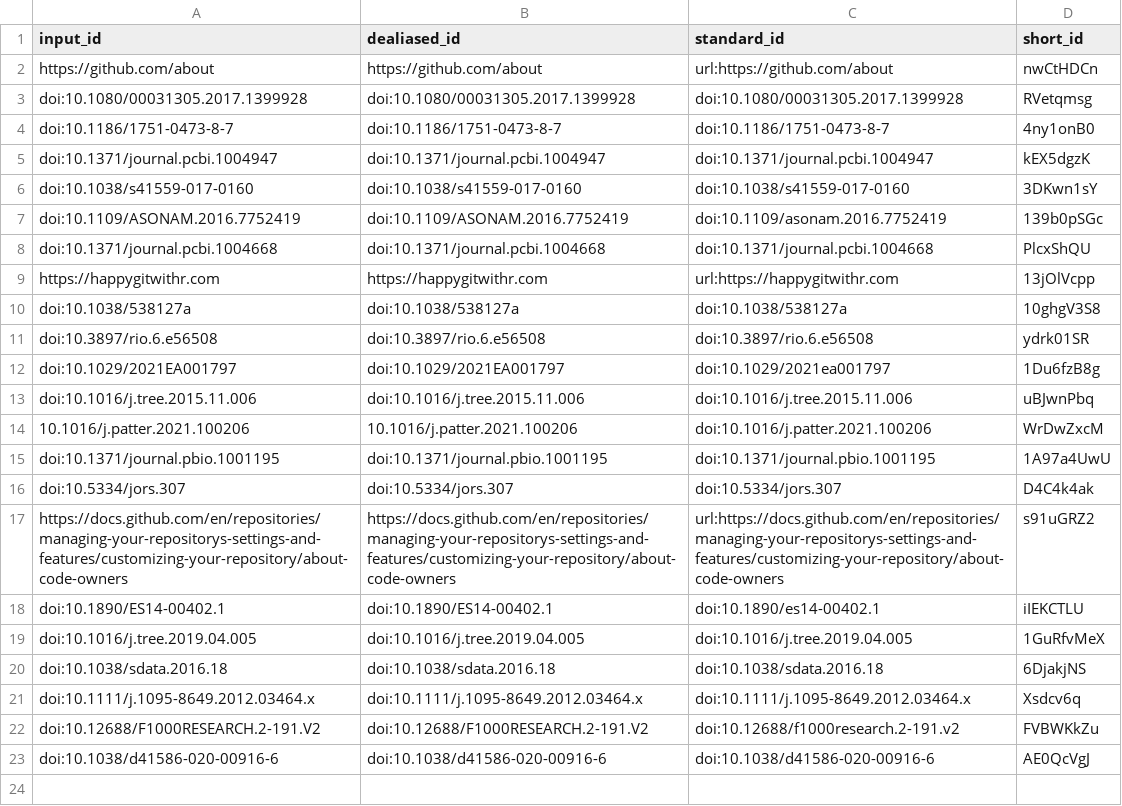
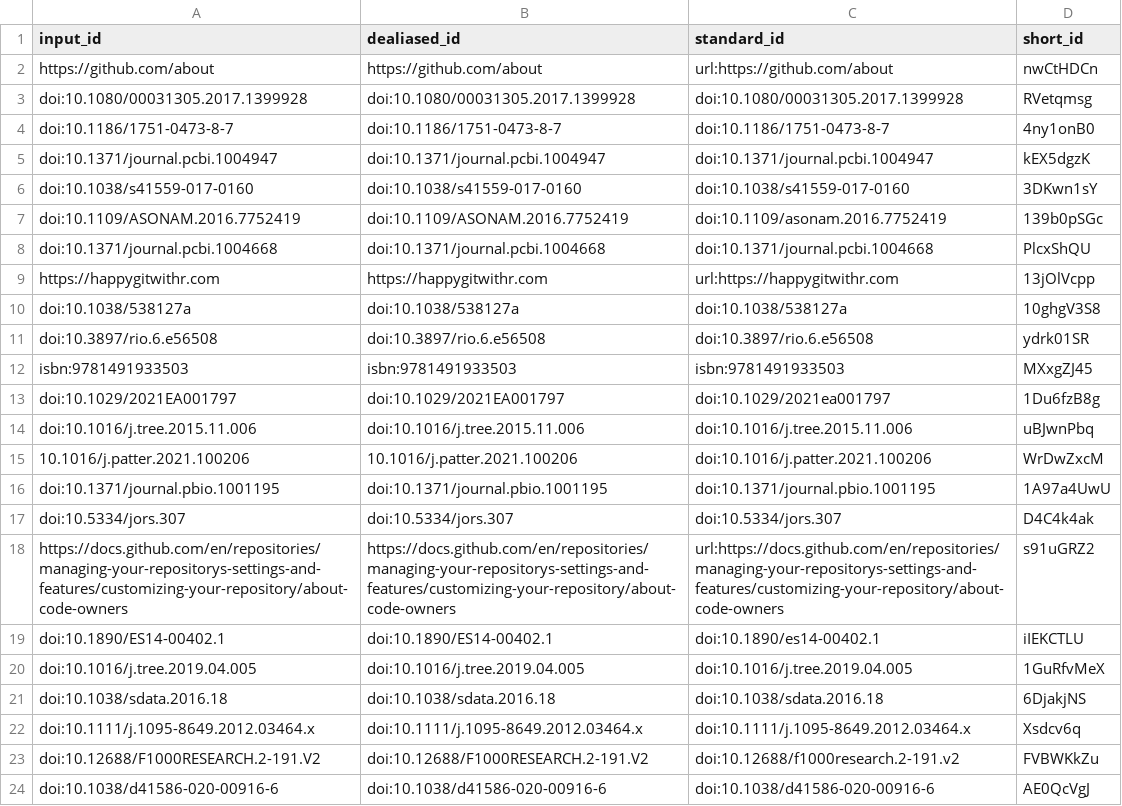
Before and after one commit to SORTEE-Github-Hackathon/manuscript, a TSV file: citations.tsv, drawn as a sheet; the diff names each change by its address in the sheet, - before the commit and + after, or states it on an @@ line.

```diff
--- a/citations.tsv
+++ b/citations.tsv
+row 12: isbn:9781491933503 | isbn:9781491933503 | isbn:9781491933503 | MXxgZJ45
```
Also changed, not shown: 7 other files.
